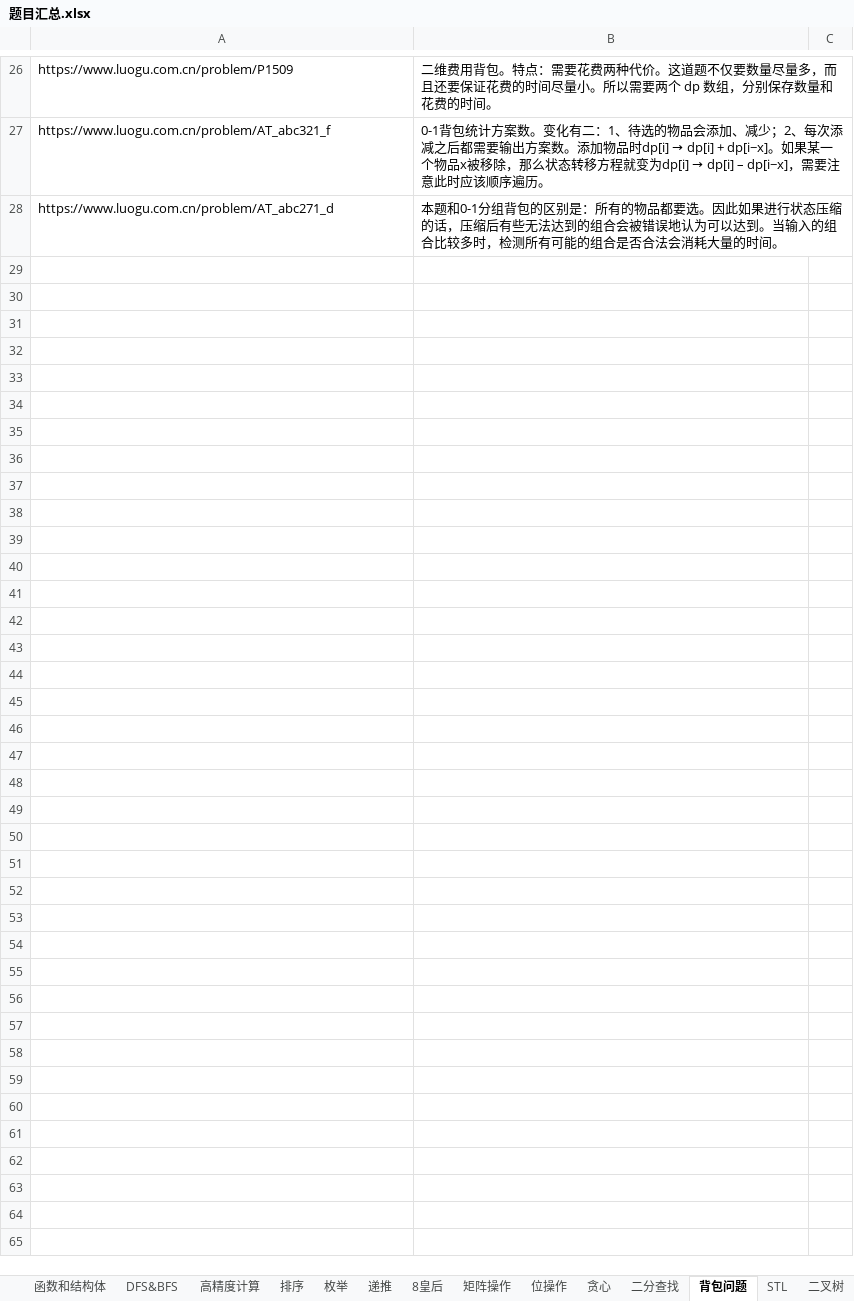
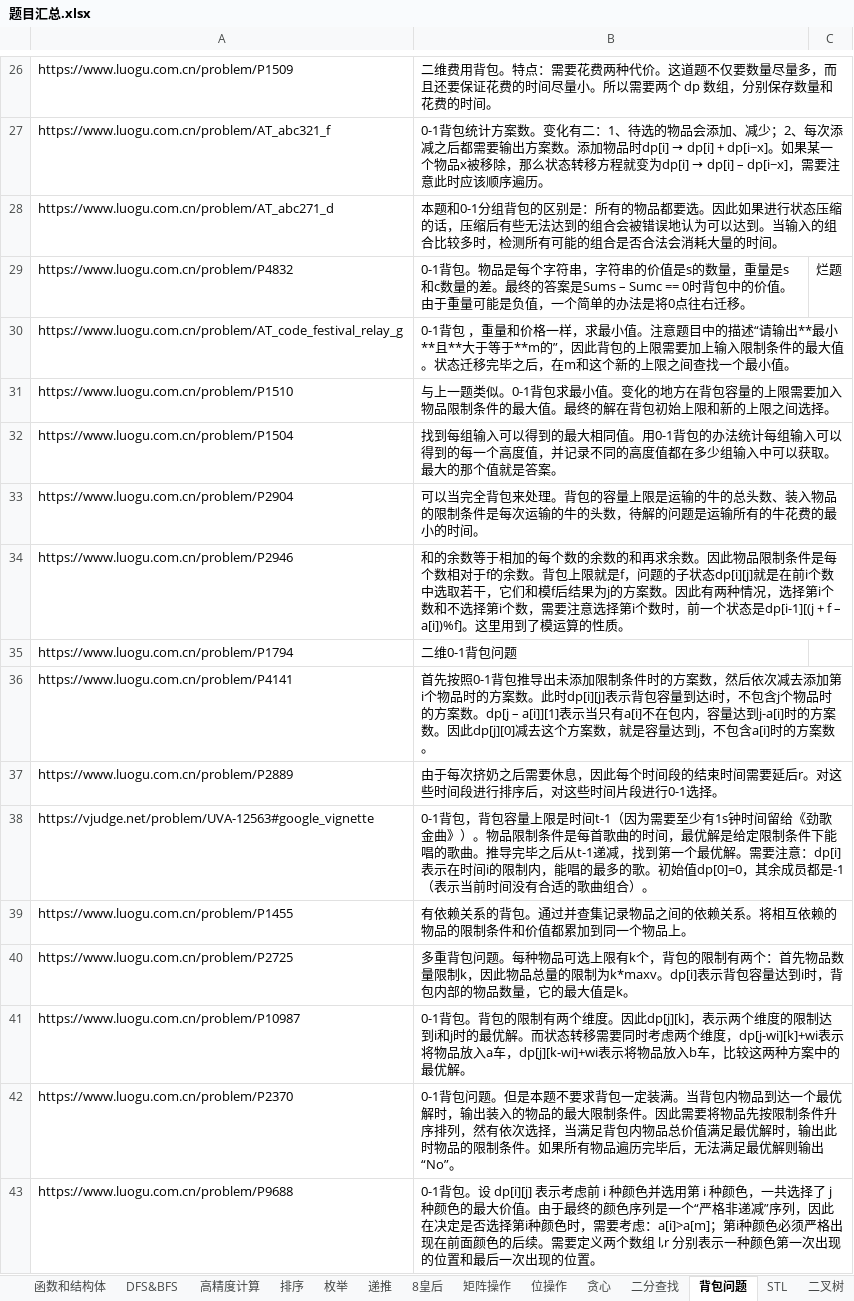
Before and after one commit to samuelzq/cpp_lesson, an Excel workbook: 题目汇总.xlsx, sheet 背包问题, drawn as a sheet; only a part is shown, gaps mark what is left out; values as stored, in another font and other column widths than the file's, no borders; the diff names each change by its address in the sheet, - before the commit and + after, or states it on an @@ line.

```diff
--- a/题目汇总.xlsx (sheet 背包问题)
+++ b/题目汇总.xlsx (sheet 背包问题)
+row 29: https://www.luogu.com.cn/problem/P4832 | 0-1背包。物品是每个字符串，字符串的价值是s的数量，重量是s和c数量的差。最终的答案是Sums – Sumc == 0时背包中的价值。由于重量可能是负值，一个简单的办法是将0点往右迁移。 | 烂题
+row 30: https://www.luogu.com.cn/problem/AT_code_festival_relay_g | 0-1背包 ，重量和价格一样，求最小值。注意题目中的描述“请输出**最小**且**大于等于**m的”，因此背包的上限需要加上输入限制条件的最大值。状态迁移完毕之后，在m和这个新的上限之间查找一个最小值。
+row 31: https://www.luogu.com.cn/problem/P1510 | 与上一题类似。0-1背包求最小值。变化的地方在背包容量的上限需要加入物品限制条件的最大值。最终的解在背包初始上限和新的上限之间选择。
+row 32: https://www.luogu.com.cn/problem/P1504 | 找到每组输入可以得到的最大相同值。用0-1背包的办法统计每组输入可以得到的每一个高度值，并记录不同的高度值都在多少组输入中可以获取。最大的那个值就是答案。
+row 33: https://www.luogu.com.cn/problem/P2904 | 可以当完全背包来处理。背包的容量上限是运输的牛的总头数、装入物品的限制条件是每次运输的牛的头数，待解的问题是运输所有的牛花费的最小的时间。
+row 34: https://www.luogu.com.cn/problem/P2946 | 和的余数等于相加的每个数的余数的和再求余数。因此物品限制条件是每个数相对于f的余数。背包上限就是f，问题的子状态dp[i][j]就是在前i个数中选取若干，它们和模f后结果为j的方案数。因此有两种情况，选择第i个数和不选择第i个数，需要注意选择第i个数时，前一个状态是dp[i-1][(j + f – a[i])%f]。这里用到了模运算的性质。
+row 35: https://www.luogu.com.cn/problem/P1794 | 二维0-1背包问题
+row 36: https://www.luogu.com.cn/problem/P4141 | 首先按照0-1背包推导出未添加限制条件时的方案数，然后依次减去添加第i个物品时的方案数。此时dp[i][j]表示背包容量到达i时，不包含j个物品时的方案数。dp[j – a[i]][1]表示当只有a[i]不在包内，容量达到j-a[i]时的方案数。因此dp[j][0]减去这个方案数，就是容量达到j，不包含a[i]时的方案数。
+row 37: https://www.luogu.com.cn/problem/P2889 | 由于每次挤奶之后需要休息，因此每个时间段的结束时间需要延后r。对这些时间段进行排序后，对这些时间片段进行0-1选择。
+row 38: https://vjudge.net/problem/UVA-12563#google_vignette | 0-1背包，背包容量上限是时间t-1（因为需要至少有1s钟时间留给《劲歌金曲》）。物品限制条件是每首歌曲的时间，最优解是给定限制条件下能唱的歌曲。推导完毕之后从t-1递减，找到第一个最优解。需要注意：dp[i]表示在时间i的限制内，能唱的最多的歌。初始值dp[0]=0，其余成员都是-1（表示当前时间没有合适的歌曲组合）。
+row 39: https://www.luogu.com.cn/problem/P1455 | 有依赖关系的背包。通过并查集记录物品之间的依赖关系。将相互依赖的物品的限制条件和价值都累加到同一个物品上。
+row 40: https://www.luogu.com.cn/problem/P2725 | 多重背包问题。每种物品可选上限有k个，背包的限制有两个：首先物品数量限制k，因此物品总量的限制为k*maxv。dp[i]表示背包容量达到i时，背包内部的物品数量，它的最大值是k。
+row 41: https://www.luogu.com.cn/problem/P10987 | 0-1背包。背包的限制有两个维度。因此dp[j][k]，表示两个维度的限制达到i和j时的最优解。而状态转移需要同时考虑两个维度，dp[j-wi][k]+wi表示将物品放入a车，dp[j][k-wi]+wi表示将物品放入b车，比较这两种方案中的最优解。
+row 42: https://www.luogu.com.cn/problem/P2370 | 0-1背包问题。但是本题不要求背包一定装满。当背包内物品到达一个最优解时，输出装入的物品的最大限制条件。因此需要将物品先按限制条件升序排列，然有依次选择，当满足背包内物品总价值满足最优解时，输出此时物品的限制条件。如果所有物品遍历完毕后，无法满足最优解则输出“No”。
+row 43: https://www.luogu.com.cn/problem/P9688 | 0-1背包。设 dp[i][j] 表示考虑前 i 种颜色并选用第 i 种颜色，一共选择了 j 种颜色的最大价值。由于最终的颜色序列是一个“严格非递减”序列，因此在决定是否选择第i种颜色时，需要考虑：a[i]>a[m]；第i种颜色必须严格出现在前面颜色的后续。需要定义两个数组 l,r 分别表示一种颜色第一次出现的位置和最后一次出现的位置。
```
Also changed, not shown: charts or pictures, 15 other files.
